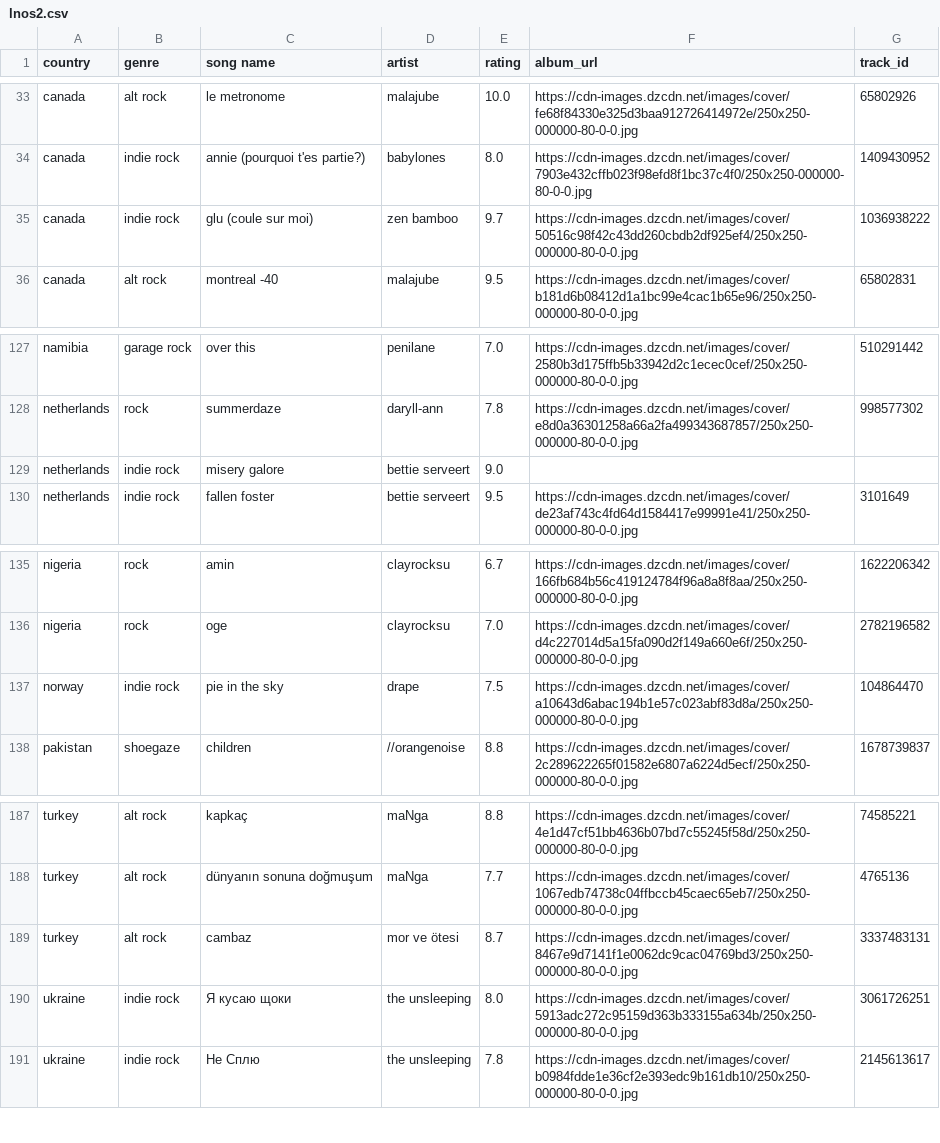
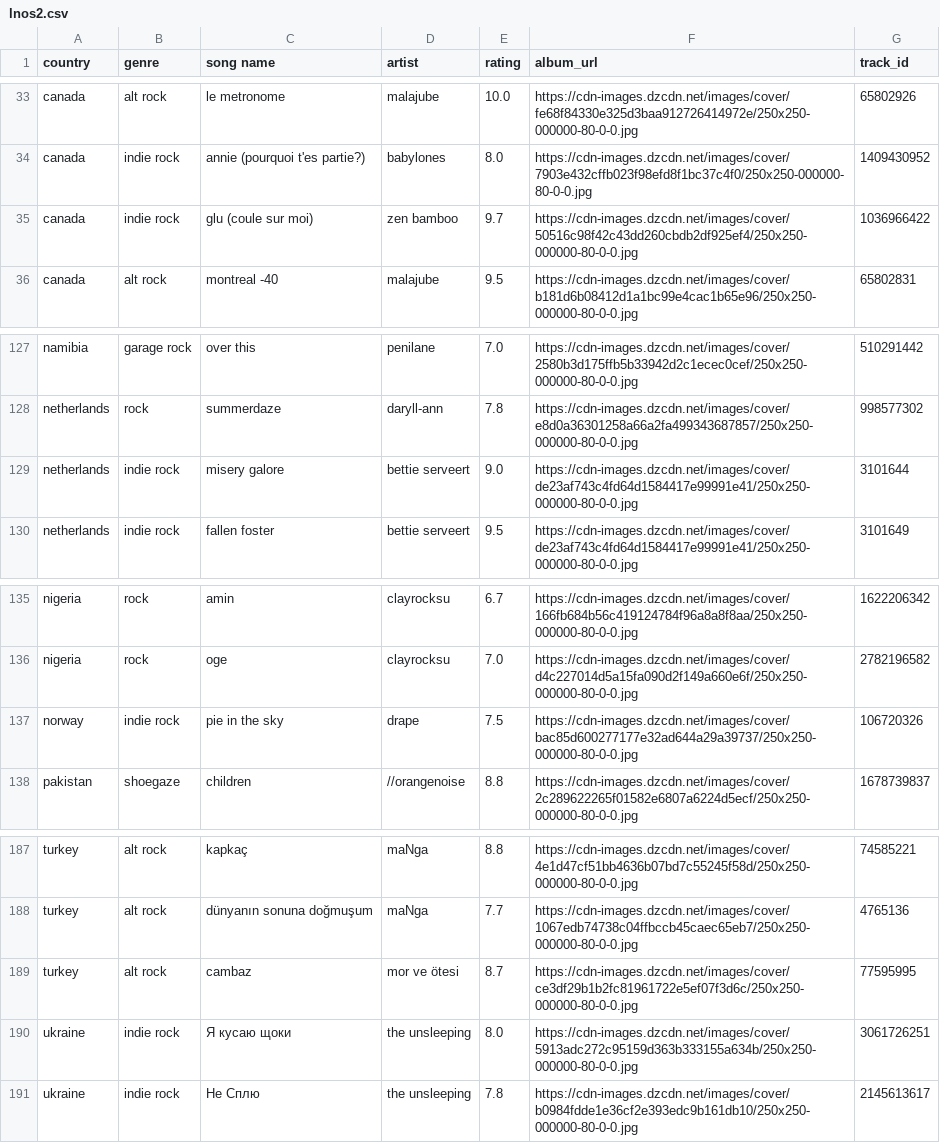
Before and after one commit to saladchalice/Alt-Around-the-World, a CSV file: data/lnos2.csv, drawn as a sheet; only a part is shown, gaps mark what is left out; the diff covers the shown part only.

```diff
--- a/data/lnos2.csv
+++ b/data/lnos2.csv
@@ -34,3 +34,3 @@ canada,alt rock,le metronome,malajube,10.0,https://cdn-images.dzcdn.net/images/c
 canada,indie rock,annie (pourquoi t'es partie?),babylones,8.0,https://cdn-images.dzcdn.net/images/cover/7903e432cffb023f98efd8f1bc37c4f0/250x250-000000-80-0-0.jpg,1409430952
-canada,indie rock,glu (coule sur moi),zen bamboo,9.7,https://cdn-images.dzcdn.net/images/cover/50516c98f42c43dd260cbdb2df925ef4/250x250-000000-80-0-0.jpg,1036938222
+canada,indie rock,glu (coule sur moi),zen bamboo,9.7,https://cdn-images.dzcdn.net/images/cover/50516c98f42c43dd260cbdb2df925ef4/250x250-000000-80-0-0.jpg,1036966422
 canada,alt rock,montreal -40,malajube,9.5,https://cdn-images.dzcdn.net/images/cover/b181d6b08412d1a1bc99e4cac1b65e96/250x250-000000-80-0-0.jpg,65802831
@@ -128,3 +128,3 @@ namibia,garage rock,over this,penilane,7.0,https://cdn-images.dzcdn.net/images/c
 netherlands,rock,summerdaze,daryll-ann,7.8,https://cdn-images.dzcdn.net/images/cover/e8d0a36301258a66a2fa499343687857/250x250-000000-80-0-0.jpg,998577302
-netherlands,indie rock,misery galore,bettie serveert,9.0,,
+netherlands,indie rock,misery galore,bettie serveert,9.0,https://cdn-images.dzcdn.net/images/cover/de23af743c4fd64d1584417e99991e41/250x250-000000-80-0-0.jpg,3101644
 netherlands,indie rock,fallen foster,bettie serveert,9.5,https://cdn-images.dzcdn.net/images/cover/de23af743c4fd64d1584417e99991e41/250x250-000000-80-0-0.jpg,3101649
@@ -136,3 +136,3 @@ nigeria,rock,amin,clayrocksu,6.7,https://cdn-images.dzcdn.net/images/cover/166fb
 nigeria,rock,oge,clayrocksu,7.0,https://cdn-images.dzcdn.net/images/cover/d4c227014d5a15fa090d2f149a660e6f/250x250-000000-80-0-0.jpg,2782196582
-norway,indie rock,pie in the sky,drape,7.5,https://cdn-images.dzcdn.net/images/cover/a10643d6abac194b1e57c023abf83d8a/250x250-000000-80-0-0.jpg,104864470
+norway,indie rock,pie in the sky,drape,7.5,https://cdn-images.dzcdn.net/images/cover/bac85d600277177e32ad644a29a39737/250x250-000000-80-0-0.jpg,106720326
 pakistan,shoegaze,children,//orangenoise,8.8,https://cdn-images.dzcdn.net/images/cover/2c289622265f01582e6807a6224d5ecf/250x250-000000-80-0-0.jpg,1678739837
@@ -188,3 +188,3 @@ turkey,alt rock,kapkaç,maNga,8.8,https://cdn-images.dzcdn.net/images/cover/4e1d
 turkey,alt rock,dünyanın sonuna doğmuşum,maNga,7.7,https://cdn-images.dzcdn.net/images/cover/1067edb74738c04ffbccb45caec65eb7/250x250-000000-80-0-0.jpg,4765136
-turkey,alt rock,cambaz,mor ve ötesi,8.7,https://cdn-images.dzcdn.net/images/cover/8467e9d7141f1e0062dc9cac04769bd3/250x250-000000-80-0-0.jpg,3337483131
+turkey,alt rock,cambaz,mor ve ötesi,8.7,https://cdn-images.dzcdn.net/images/cover/ce3df29b1b2fc81961722e5ef07f3d6c/250x250-000000-80-0-0.jpg,77595995
 ukraine,indie rock,Я кусаю щоки,the unsleeping,8.0,https://cdn-images.dzcdn.net/images/cover/5913adc272c95159d363b333155a634b/250x250-000000-80-0-0.jpg,3061726251
```
Also changed, not shown: 12 edited cells elsewhere in this file, 1 other file.
